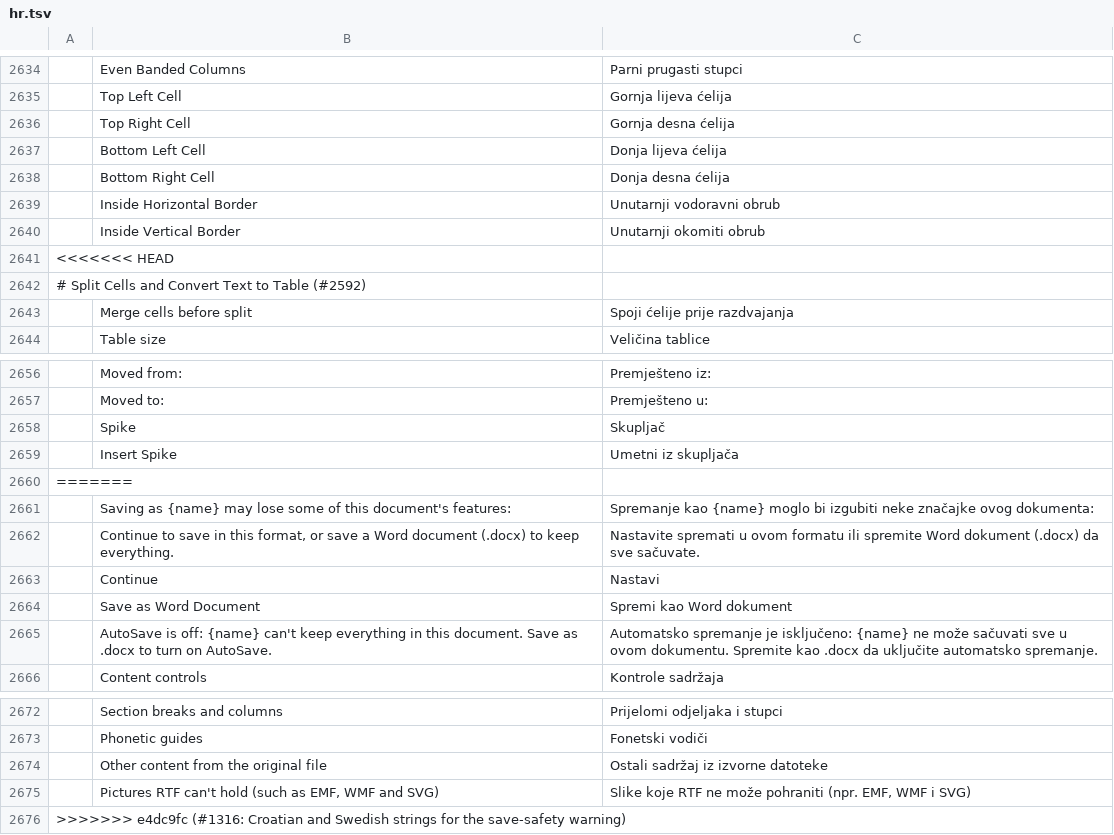
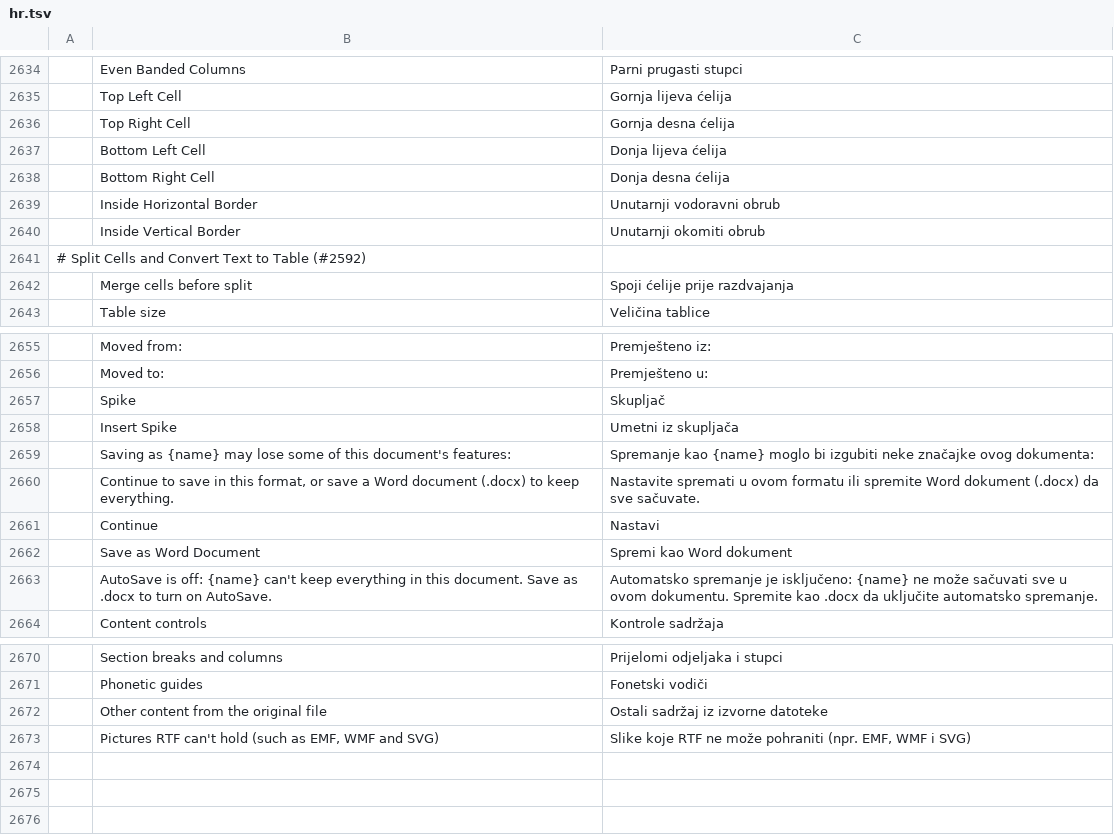
Before and after one commit to dasuday/wordcraft_clone, a TSV file: crates/ui-egui/src/i18n/hr.tsv, drawn as a sheet; only a part is shown, gaps mark what is left out; the diff names each change by its address in the sheet, - before the commit and + after, or states it on an @@ line.

```diff
--- a/crates/ui-egui/src/i18n/hr.tsv
+++ b/crates/ui-egui/src/i18n/hr.tsv
-row 2641: <<<<<<< HEAD
-row 2660: =======
-row 2676: >>>>>>> e4dc9fc (#1316: Croatian and Swedish strings for the save-safety warning)
```
Also changed, not shown: crates/ui-egui/src/i18n/sv.tsv.
